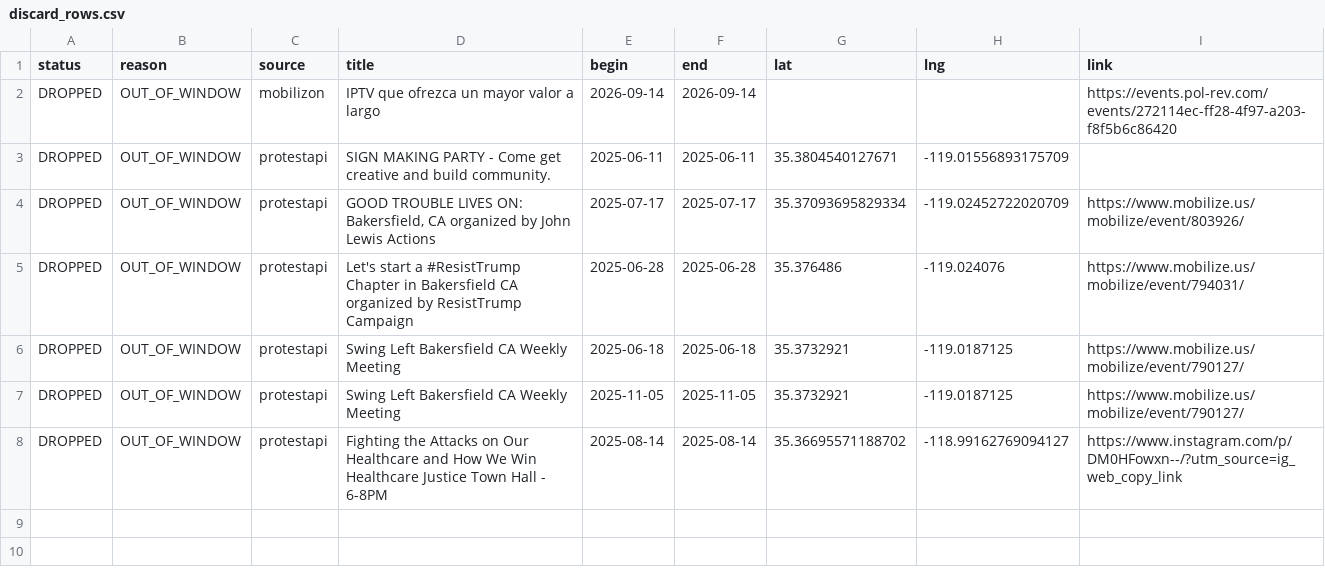
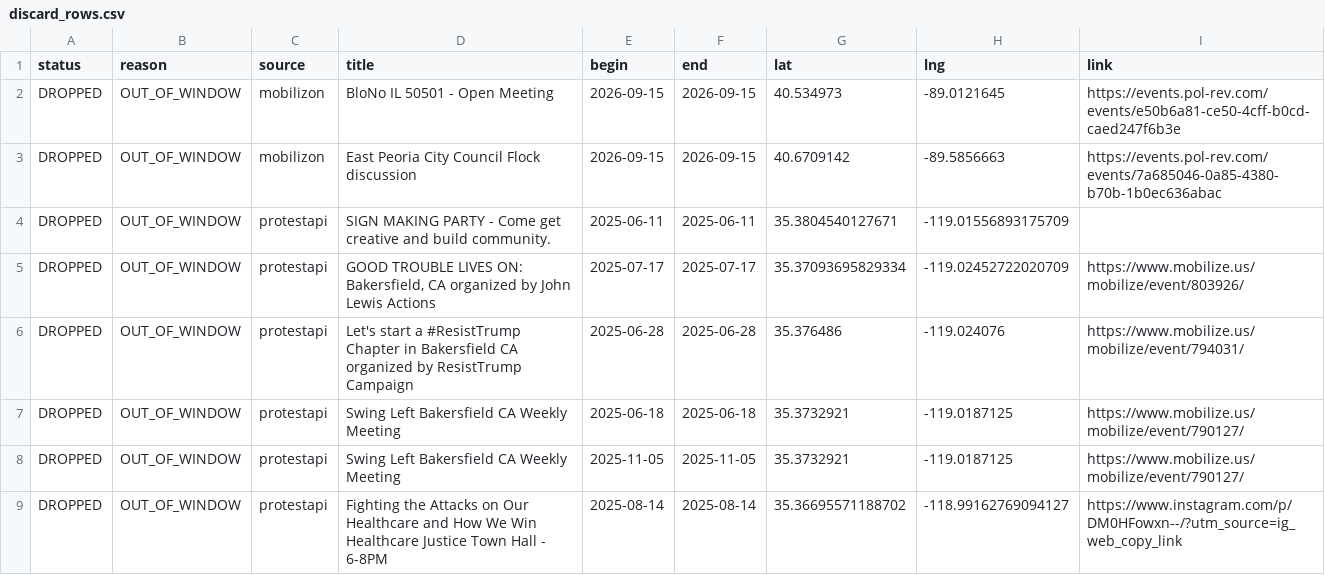
Before and after one commit to ConcernedCitizen2025/Project2025-Assistant, a CSV file: assets/data/discard_rows.csv, drawn as a sheet.

```diff
--- a/assets/data/discard_rows.csv
+++ b/assets/data/discard_rows.csv
@@ -1,3 +1,4 @@
 status,reason,source,title,begin,end,lat,lng,link
-"DROPPED","OUT_OF_WINDOW","mobilizon","IPTV que ofrezca un mayor valor a largo","2026-09-14","2026-09-14","","","https://events.pol-rev.com/events/272114ec-ff28-4f97-a203-f8f5b6c86420"
+"DROPPED","OUT_OF_WINDOW","mobilizon","BloNo IL 50501 - Open Meeting","2026-09-15","2026-09-15","40.534973","-89.0121645","https://events.pol-rev.com/events/e50b6a81-ce50-4cff-b0cd-caed247f6b3e"
+"DROPPED","OUT_OF_WINDOW","mobilizon","East Peoria City Council Flock discussion","2026-09-15","2026-09-15","40.6709142","-89.5856663","https://events.pol-rev.com/events/7a685046-0a85-4380-b70b-1b0ec636abac"
 "DROPPED","OUT_OF_WINDOW","protestapi","SIGN MAKING PARTY - Come get creative and build community.","2025-06-11","2025-06-11","35.3804540127671","-119.01556893175709",""
```
Also changed, not shown: 13 other files.
